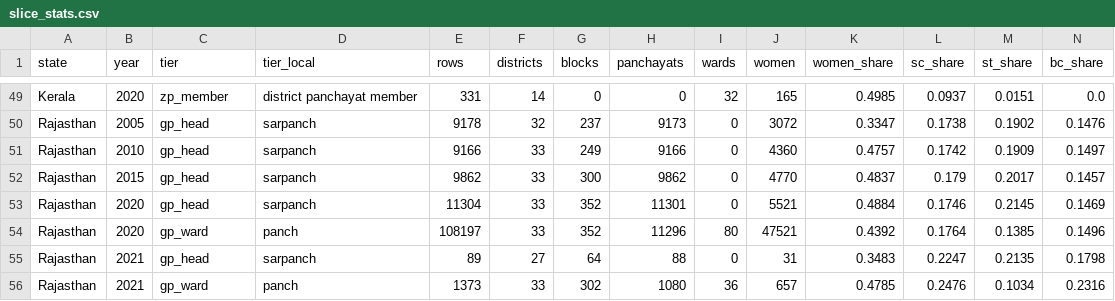
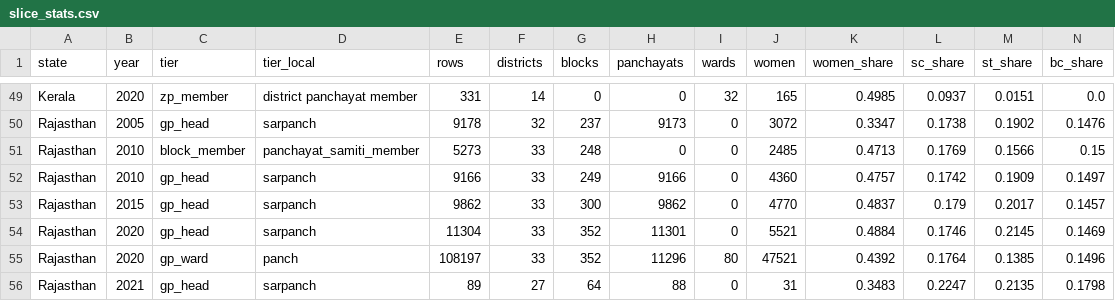
Before and after one commit to in-rolls/local_reservations, a CSV file: data/stats/slice_stats.csv, drawn as a sheet; only a part is shown, gaps mark what is left out; the shorter side is filled out with more unchanged rows; rows hold the shown columns only; the diff names each change by its address in the sheet, - before the commit and + after, or states it on an @@ line.

```diff
--- a/data/stats/slice_stats.csv
+++ b/data/stats/slice_stats.csv
+row 51: Rajasthan | 2010 | block_member | panchayat_samiti_member | 5273 | 33 | 248 | 0 | 0 | 2485 | 0.4713 | 0.1769 | 0.1566 | 0.15
```
Also changed, not shown: data/stats/slice_checks.csv, data/stats/state_stats.csv, 25 other files.
